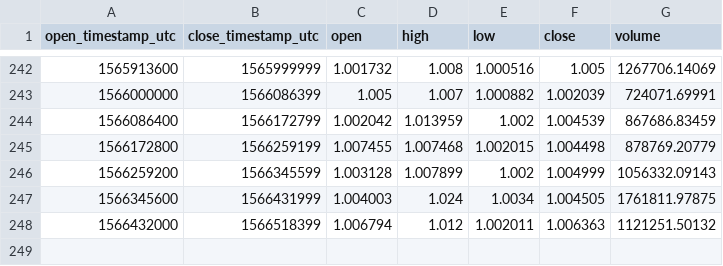
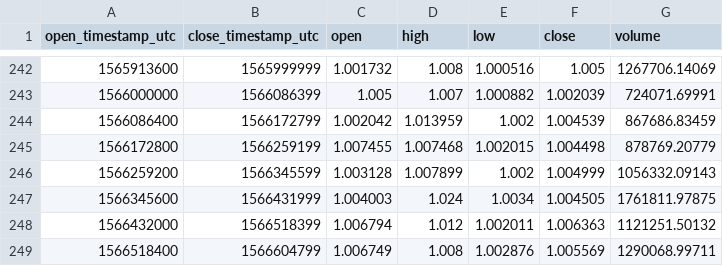
Before and after one commit to cryptobigbro/coinbasepro-DAI-USDC, a CSV file: coinbasepro-DAI-USDC-1d.csv, drawn as a sheet; only a part is shown, gaps mark what is left out; the diff names each change by its address in the sheet, - before the commit and + after, or states it on an @@ line.

```diff
--- a/coinbasepro-DAI-USDC-1d.csv
+++ b/coinbasepro-DAI-USDC-1d.csv
+row 249: 1566518400 | 1566604799 | 1.006749 | 1.008 | 1.002876 | 1.005569 | 1290068.99711
```
Also changed, not shown: coinbasepro-DAI-USDC-1h.csv, 1 other file.
